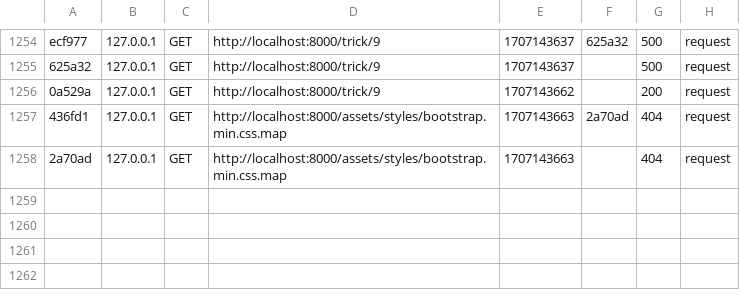
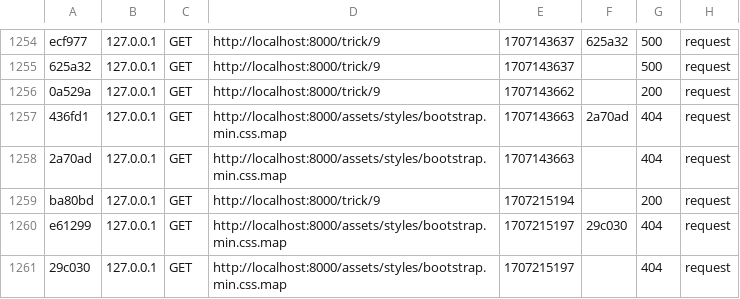
Before and after one commit to agence2dav/oc6, a CSV file: var/cache/dev/profiler/index.csv, drawn as a sheet; only a part is shown, gaps mark what is left out; the diff names each change by its address in the sheet, - before the commit and + after, or states it on an @@ line.

```diff
--- a/var/cache/dev/profiler/index.csv
+++ b/var/cache/dev/profiler/index.csv
+row 1259: ba80bd | 127.0.0.1 | GET | http://localhost:8000/trick/9 | 1707215194 |  | 200 | request
+row 1260: e61299 | 127.0.0.1 | GET | http://localhost:8000/assets/styles/bootstrap.min.css.map | 1707215197 | 29c030 | 404 | request
+row 1261: 29c030 | 127.0.0.1 | GET | http://localhost:8000/assets/styles/bootstrap.min.css.map | 1707215197 |  | 404 | request
```
Also changed, not shown: 10 other files.
